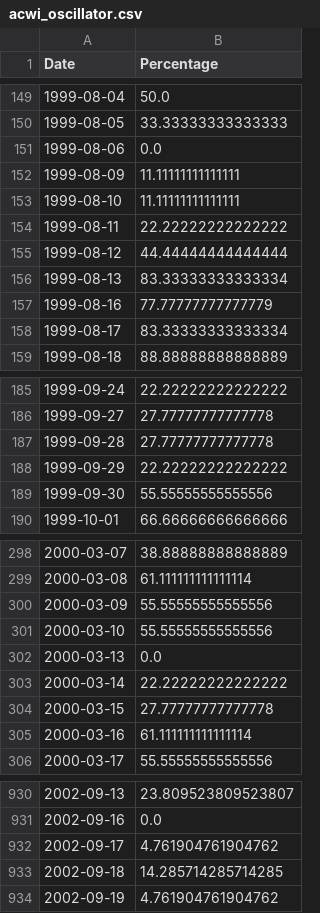
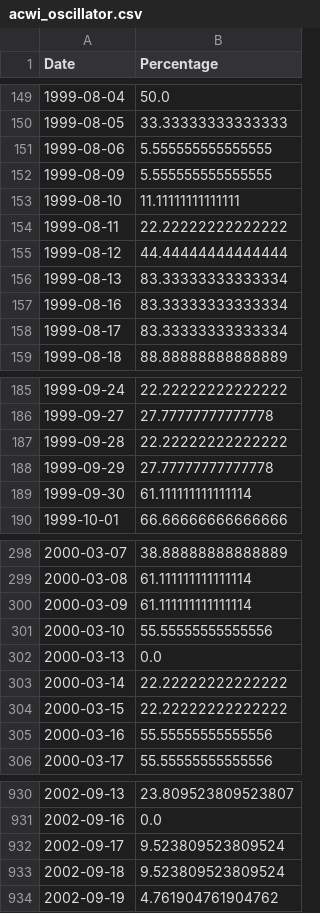
Before and after one commit to smallfishmacro-Git/market-dashboard, a CSV file: data/datasets/acwi_oscillator.csv, drawn as a sheet; only a part is shown, gaps mark what is left out; the diff covers the shown part only.

```diff
--- a/data/datasets/acwi_oscillator.csv
+++ b/data/datasets/acwi_oscillator.csv
@@ -150,4 +150,4 @@ Date,Percentage
 1999-08-05,33.33333333333333
-1999-08-06,0.0
-1999-08-09,11.11111111111111
+1999-08-06,5.555555555555555
+1999-08-09,5.555555555555555
 1999-08-10,11.11111111111111
@@ -156,3 +156,3 @@ Date,Percentage
 1999-08-13,83.33333333333334
-1999-08-16,77.77777777777779
+1999-08-16,83.33333333333334
 1999-08-17,83.33333333333334
@@ -186,5 +186,5 @@ Date,Percentage
 1999-09-27,27.77777777777778
-1999-09-28,27.77777777777778
-1999-09-29,22.22222222222222
-1999-09-30,55.55555555555556
+1999-09-28,22.22222222222222
+1999-09-29,27.77777777777778
+1999-09-30,61.111111111111114
 1999-10-01,66.66666666666666
@@ -299,3 +299,3 @@ Date,Percentage
 2000-03-08,61.111111111111114
-2000-03-09,55.55555555555556
+2000-03-09,61.111111111111114
 2000-03-10,55.55555555555556
@@ -303,4 +303,4 @@ Date,Percentage
 2000-03-14,22.22222222222222
-2000-03-15,27.77777777777778
-2000-03-16,61.111111111111114
+2000-03-15,22.22222222222222
+2000-03-16,55.55555555555556
 2000-03-17,55.55555555555556
@@ -931,4 +931,4 @@ Date,Percentage
 2002-09-16,0.0
-2002-09-17,4.761904761904762
-2002-09-18,14.285714285714285
+2002-09-17,9.523809523809524
+2002-09-18,9.523809523809524
 2002-09-19,4.761904761904762
```
Also changed, not shown: 1 added row and 91 edited cells elsewhere in this file, data/barchart/CRB_Metals_Sub_Index_$CRBM.csv, data/barchart/ISM_Manufacturing_Index.csv, 9 other files.
